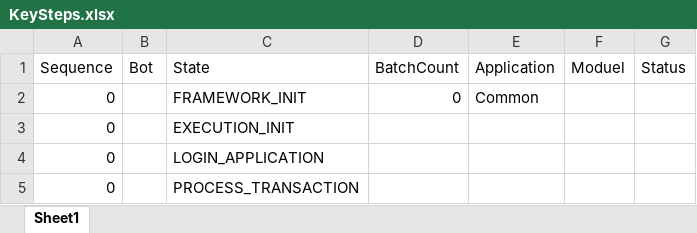
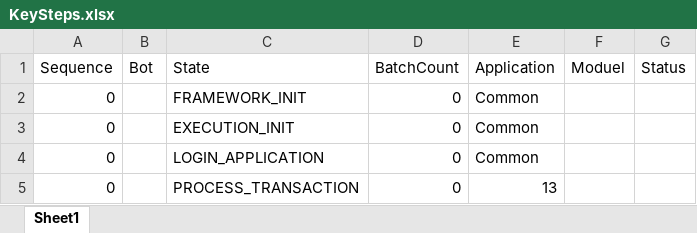
Before and after one commit to Venkateswaran-Krishnan/OrqFlow_V0.1, an Excel workbook: share/config/orqflow_v0_1/KeySteps.xlsx, sheet Sheet1, drawn as a sheet; values as stored, in another font and other column widths than the file's, no borders; table styles not drawn; the diff names each change by its address in the sheet, - before the commit and + after, or states it on an @@ line.

Commit message:
Update KeySteps workbook

```diff
--- a/share/config/orqflow_v0_1/KeySteps.xlsx (sheet Sheet1)
+++ b/share/config/orqflow_v0_1/KeySteps.xlsx (sheet Sheet1)
-D3:D5 (BatchCount): (empty)
+D3:D5 (BatchCount): 0
-E3:E4 (Application): (empty)
+E3:E4 (Application): Common
-E5 (Application): (empty)
+E5 (Application): 13
```
